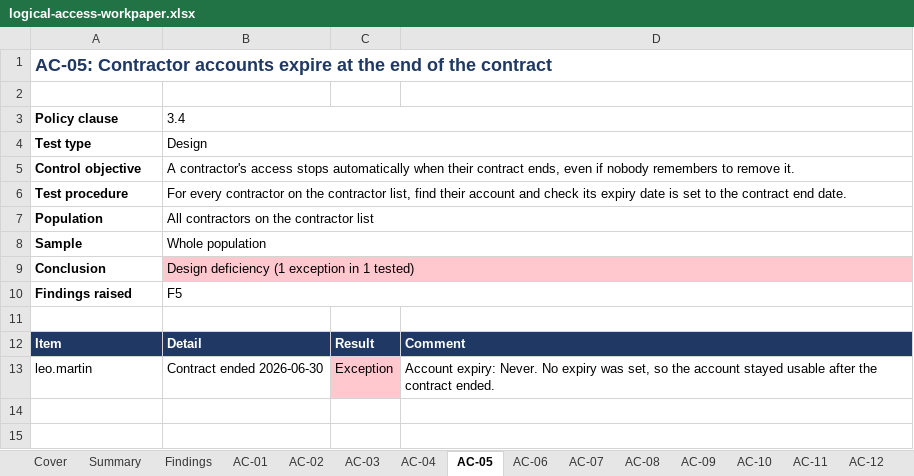
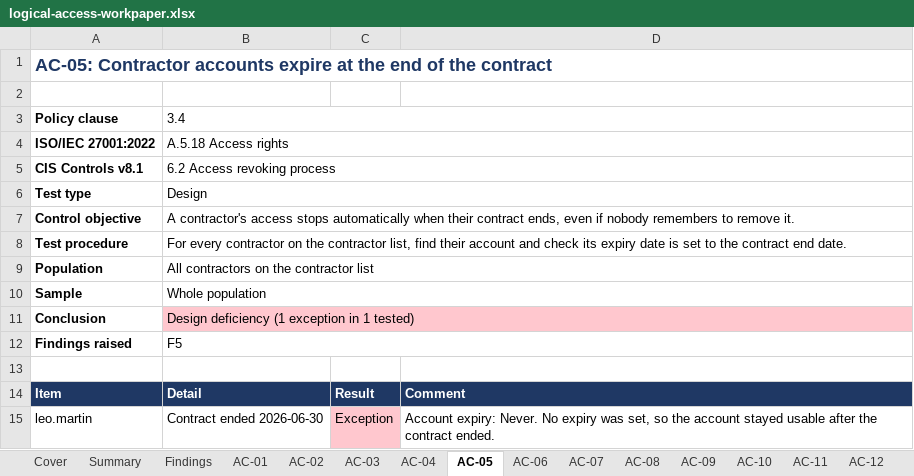
Before and after one commit to Deepak-Varikuppala/itgc-review-lab, an Excel workbook: workpapers/logical-access-workpaper.xlsx, sheet AC-05, drawn as a sheet; values as stored, in another font and other column widths than the file's, no borders; the diff names each change by its address in the sheet, - before the commit and + after, or states it on an @@ line.

Commit message:
Map each test to ISO/IEC 27001:2022 Annex A and CIS Controls v8.1

```diff
--- a/workpapers/logical-access-workpaper.xlsx (sheet AC-05)
+++ b/workpapers/logical-access-workpaper.xlsx (sheet AC-05)
+row 4: ISO/IEC 27001:2022 | A.5.18 Access rights
+row 5: CIS Controls v8.1 | 6.2 Access revoking process
```
Also changed, not shown: sheet Summary, sheet AC-09, sheet AC-14, sheet AC-02, sheet AC-03, sheet AC-08, 9 more sheets, 8 other files.
